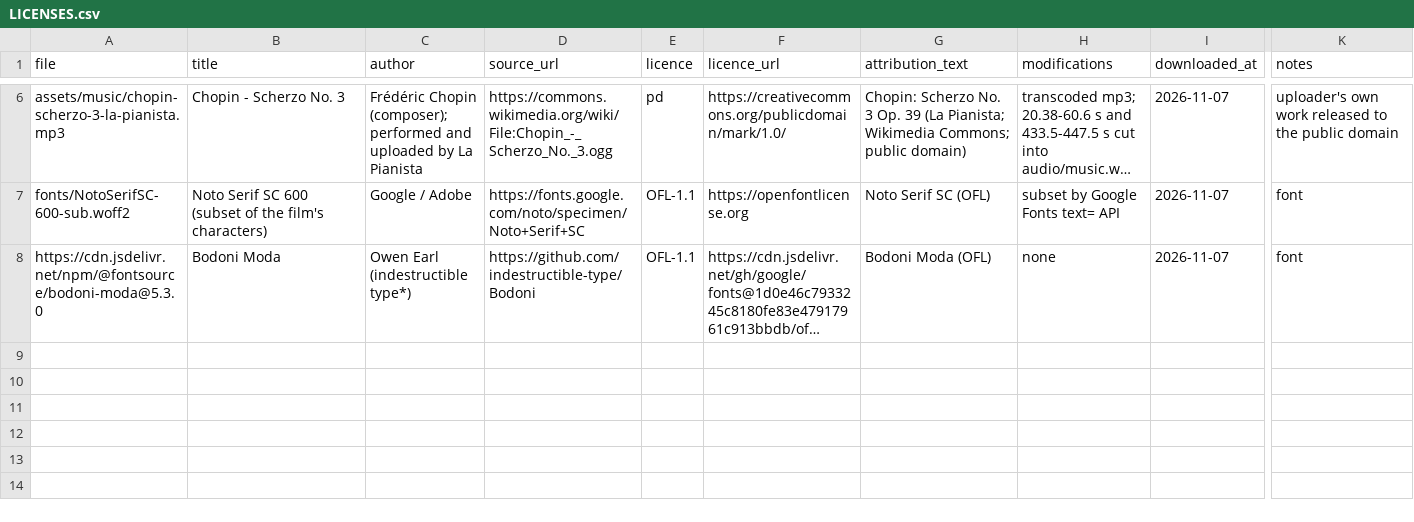
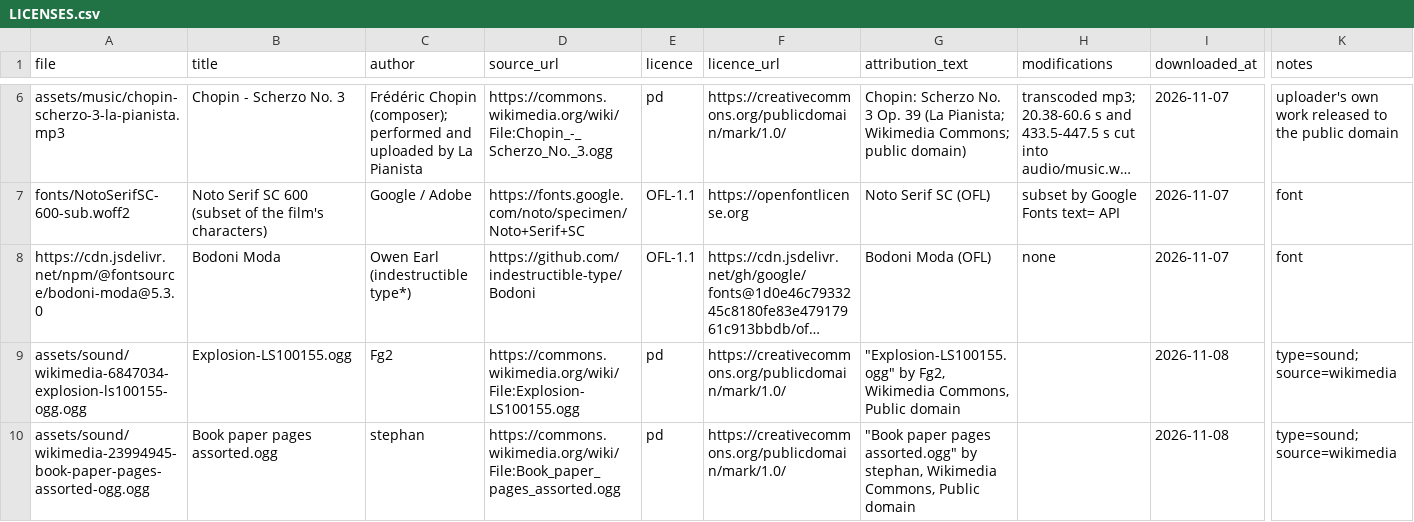
Before and after one commit to hooksl/AI, a CSV file: 影片/blitz-poland/LICENSES.csv, drawn as a sheet; only a part is shown, gaps mark what is left out; long unchanged cells end in …; rows hold the shown columns only; the diff names each change by its address in the sheet, - before the commit and + after, or states it on an @@ line.

```diff
--- a/影片/blitz-poland/LICENSES.csv
+++ b/影片/blitz-poland/LICENSES.csv
+row 9: assets/sound/wikimedia-6847034-explosion-ls100155-ogg.ogg | Explosion-LS100155.ogg | Fg2 | https://commons.wikimedia.org/wiki/File:Explosion-LS100155.ogg | pd | https://creativecommons.org/publicdomain/mark/1.0/ | "Explosion-LS100155.ogg" by Fg2, Wikimedia Commons, Public domain |  | 2026-11-08 | type=sound; source=wikimedia
+row 10: assets/sound/wikimedia-23994945-book-paper-pages-assorted-ogg.ogg | Book paper pages assorted.ogg | stephan | https://commons.wikimedia.org/wiki/File:Book_paper_pages_assorted.ogg | pd | https://creativecommons.org/publicdomain/mark/1.0/ | "Book paper pages assorted.ogg" by stephan, Wikimedia Commons, Public domain |  | 2026-11-08 | type=sound; source=wikimedia
```
Also changed, not shown: 19 other files.
